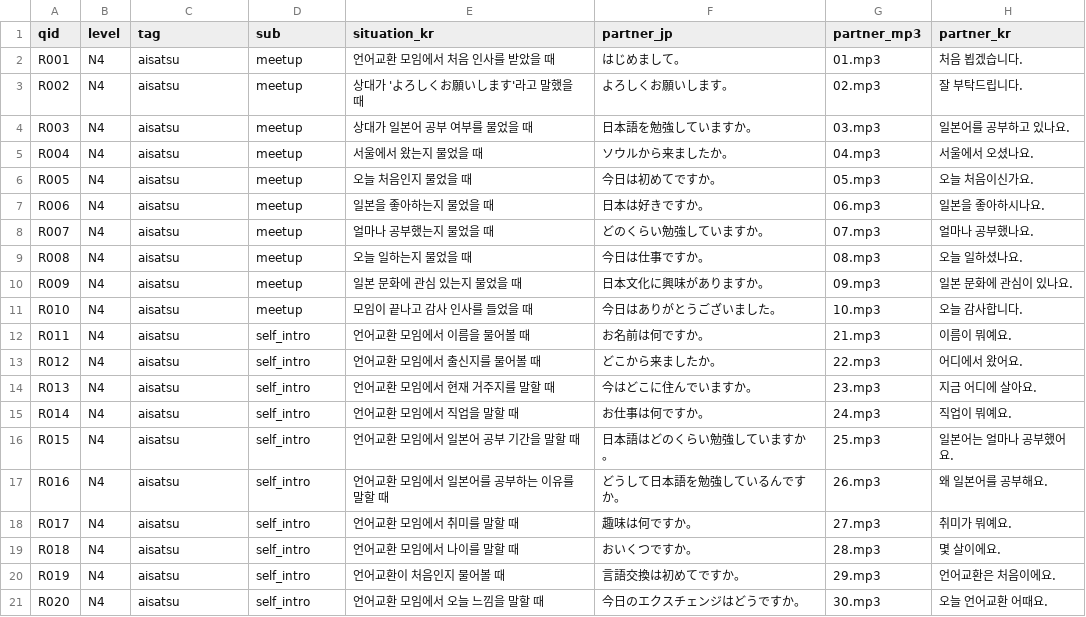
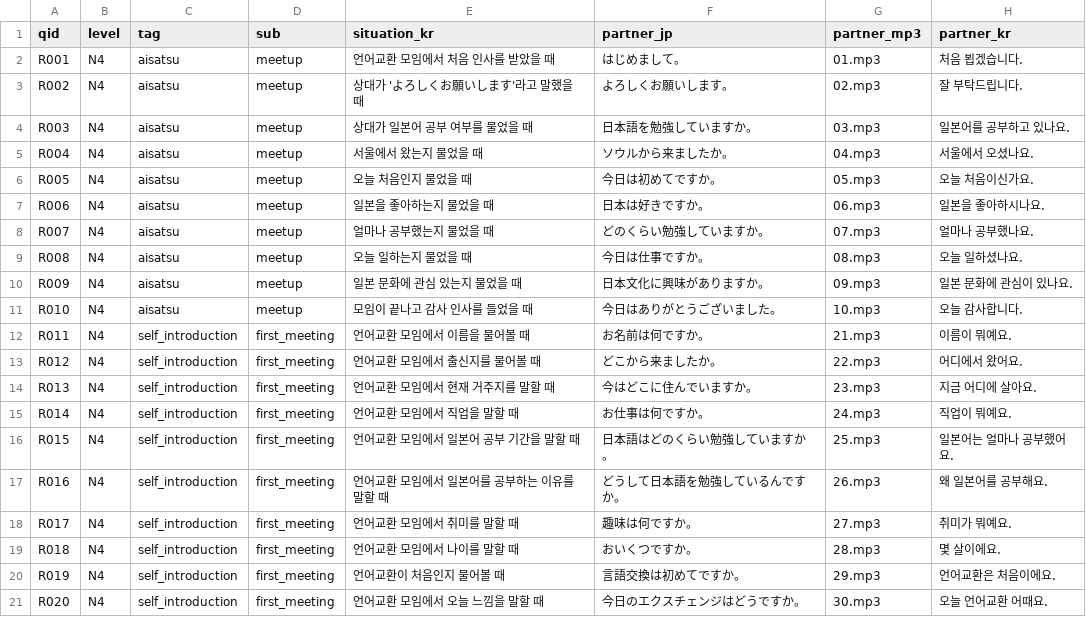
Before and after one commit to hotena0727/hotena_basic, a CSV file: data/talk_situations.csv, drawn as a sheet; only a part is shown; the diff names each change by its address in the sheet, - before the commit and + after, or states it on an @@ line.

Commit message:
Add files via upload

```diff
--- a/data/talk_situations.csv
+++ b/data/talk_situations.csv
-C12:C21 (tag): aisatsu
+C12:C21 (tag): self_introduction
-D12:D21 (sub): self_intro
+D12:D21 (sub): first_meeting
```
